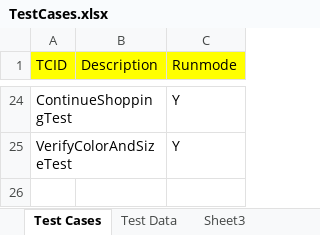
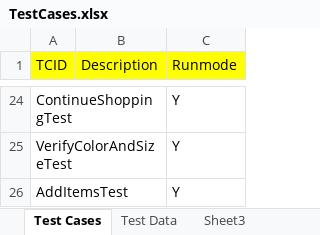
Before and after one commit to baublebar-qa/BaublebarTest, an Excel workbook: src/com/baublebar/data/TestCases.xlsx, sheet Test Cases, drawn as a sheet; only a part is shown, gaps mark what is left out; values as stored, in another font and other column widths than the file's, no borders; the diff names each change by its address in the sheet, - before the commit and + after, or states it on an @@ line.

Commit message:
Added add items and fixed color and size

```diff
--- a/src/com/baublebar/data/TestCases.xlsx (sheet Test Cases)
+++ b/src/com/baublebar/data/TestCases.xlsx (sheet Test Cases)
+row 26: AddItemsTest |  | Y
```
Also changed, not shown: sheet Test Data, 3 other files.
